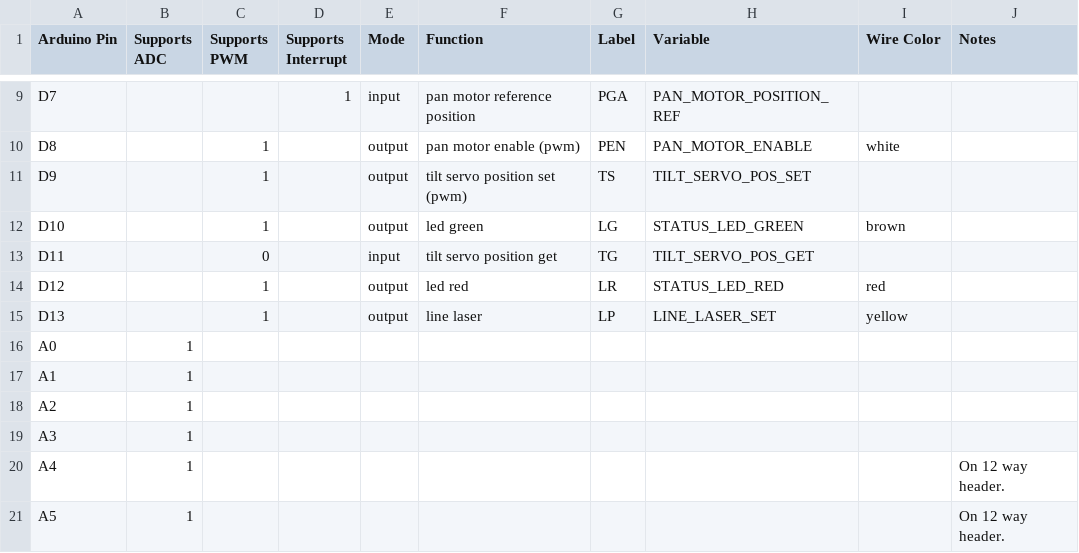
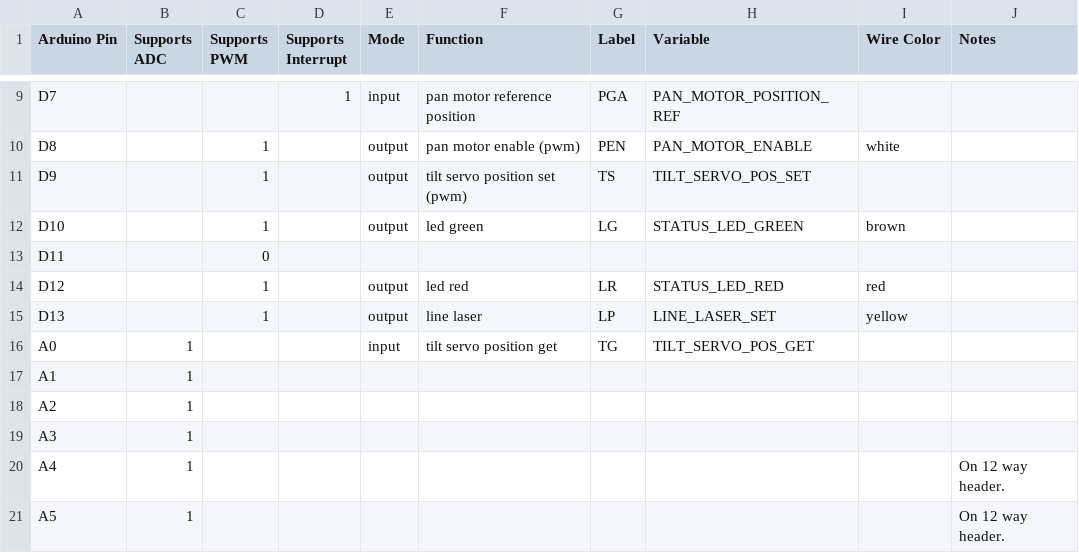
Before and after one commit to chrisspen/homebot, a CSV file: src/ros/src/ros_homebot/src/firmware/head2/ArduinoPinout.csv, drawn as a sheet; only a part is shown, gaps mark what is left out; the diff names each change by its address in the sheet, - before the commit and + after, or states it on an @@ line.

Commit message:
Fixed head tilt get pin. Updated reporting frequency of torso and head tf and joints data.

```diff
--- a/src/ros/src/ros_homebot/src/firmware/head2/ArduinoPinout.csv
+++ b/src/ros/src/ros_homebot/src/firmware/head2/ArduinoPinout.csv
-E13 (Mode): input
+E13 (Mode): (empty)
-F13 (Function): tilt servo position get
+F13 (Function): (empty)
-G13 (Label): TG
+G13 (Label): (empty)
-H13 (Variable): TILT_SERVO_POS_GET
+H13 (Variable): (empty)
-E16 (Mode): (empty)
+E16 (Mode): input
-F16 (Function): (empty)
+F16 (Function): tilt servo position get
-G16 (Label): (empty)
+G16 (Label): TG
-H16 (Variable): (empty)
+H16 (Variable): TILT_SERVO_POS_GET
```
Also changed, not shown: 16 other files.
